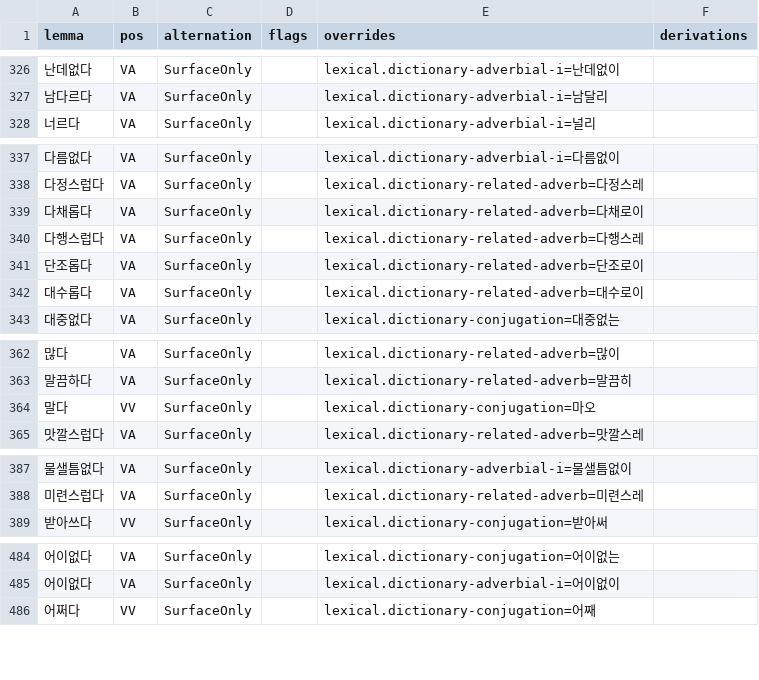
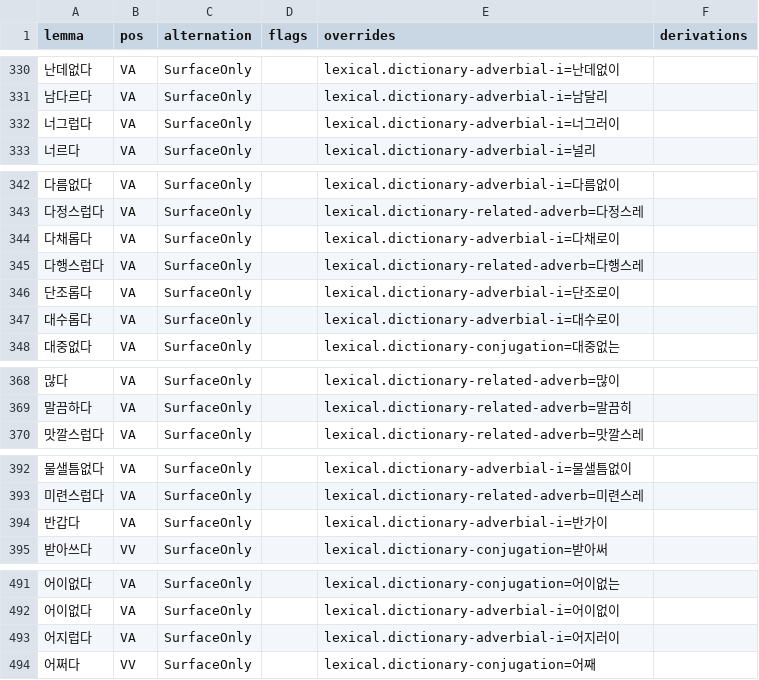
Before and after one commit to SeokminHong/kfind, a TSV file: data/enriched/predicates.tsv, drawn as a sheet; only a part is shown, gaps mark what is left out; the diff covers the shown part only.

```diff
--- a/data/enriched/predicates.tsv
+++ b/data/enriched/predicates.tsv
@@ -327,2 +331,3 @@ lemma	pos	alternation	flags	overrides	derivations
 남다르다	VA	SurfaceOnly		lexical.dictionary-adverbial-i=남달리	
+너그럽다	VA	SurfaceOnly		lexical.dictionary-adverbial-i=너그러이	
 너르다	VA	SurfaceOnly		lexical.dictionary-adverbial-i=널리	
@@ -338,6 +343,6 @@ lemma	pos	alternation	flags	overrides	derivations
 다정스럽다	VA	SurfaceOnly		lexical.dictionary-related-adverb=다정스레	
-다채롭다	VA	SurfaceOnly		lexical.dictionary-related-adverb=다채로이	
+다채롭다	VA	SurfaceOnly		lexical.dictionary-adverbial-i=다채로이	
 다행스럽다	VA	SurfaceOnly		lexical.dictionary-related-adverb=다행스레	
-단조롭다	VA	SurfaceOnly		lexical.dictionary-related-adverb=단조로이	
-대수롭다	VA	SurfaceOnly		lexical.dictionary-related-adverb=대수로이	
+단조롭다	VA	SurfaceOnly		lexical.dictionary-adverbial-i=단조로이	
+대수롭다	VA	SurfaceOnly		lexical.dictionary-adverbial-i=대수로이	
 대중없다	VA	SurfaceOnly		lexical.dictionary-conjugation=대중없는	
@@ -363,3 +369,2 @@ lemma	pos	alternation	flags	overrides	derivations
 말끔하다	VA	SurfaceOnly		lexical.dictionary-related-adverb=말끔히	
-말다	VV	SurfaceOnly		lexical.dictionary-conjugation=마오	
 맛깔스럽다	VA	SurfaceOnly		lexical.dictionary-related-adverb=맛깔스레	
@@ -388,2 +393,3 @@ lemma	pos	alternation	flags	overrides	derivations
 미련스럽다	VA	SurfaceOnly		lexical.dictionary-related-adverb=미련스레	
+반갑다	VA	SurfaceOnly		lexical.dictionary-adverbial-i=반가이	
 받아쓰다	VV	SurfaceOnly		lexical.dictionary-conjugation=받아써	
@@ -485,2 +492,3 @@ lemma	pos	alternation	flags	overrides	derivations
 어이없다	VA	SurfaceOnly		lexical.dictionary-adverbial-i=어이없이	
+어지럽다	VA	SurfaceOnly		lexical.dictionary-adverbial-i=어지러이	
 어쩌다	VV	SurfaceOnly		lexical.dictionary-conjugation=어째	
```
Also changed, not shown: 6 added rows and 11 edited cells elsewhere in this file, tools/morph-compare/quality-contract-reviews.tsv, 17 other files.
